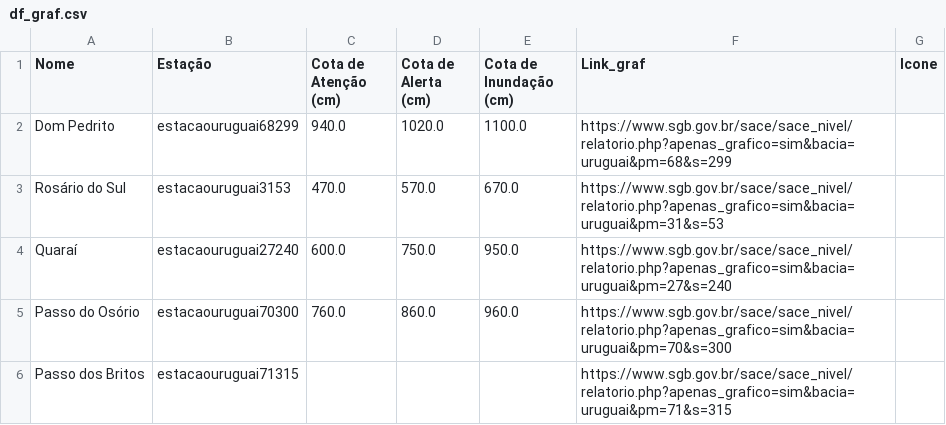
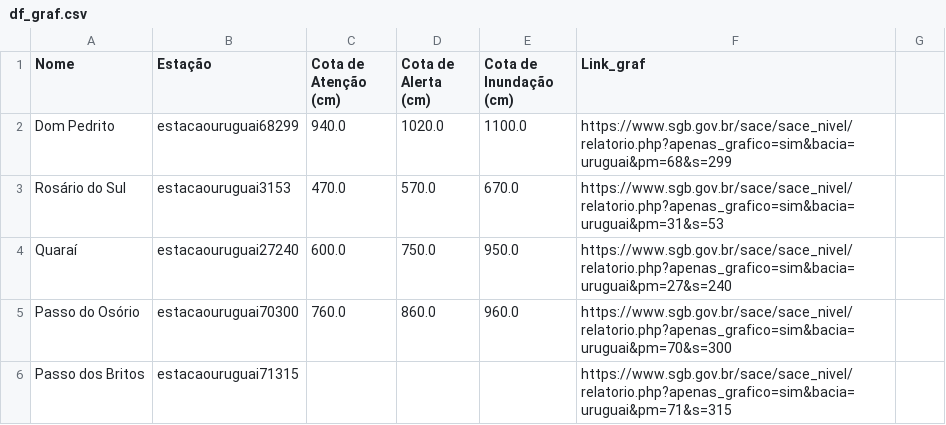
Before and after one commit to MariliaPeixoto/monitoramentoriosrs, a CSV file: df_graf.csv, drawn as a sheet; only a part is shown; the diff names each change by its address in the sheet, - before the commit and + after, or states it on an @@ line.

Commit message:
Update df_graf.csv

```diff
--- a/df_graf.csv
+++ b/df_graf.csv
-G1: Icone
+G1: (empty)
```
